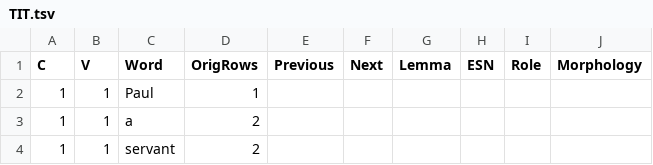
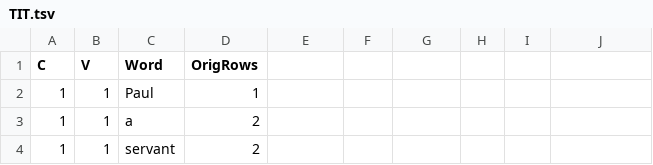
Before and after one commit to Freely-Given-org/ESFM, a TSV file: uWAlignmentTest/ESFMFiles/ULT/TIT.tsv, drawn as a sheet; only a part is shown; the diff names each change by its address in the sheet, - before the commit and + after, or states it on an @@ line.

Commit message:
Add WORDTABLE for aligned translations

```diff
--- a/uWAlignmentTest/ESFMFiles/ULT/TIT.tsv
+++ b/uWAlignmentTest/ESFMFiles/ULT/TIT.tsv
-E1: Previous
+E1: (empty)
-F1: Next
+F1: (empty)
-G1: Lemma
+G1: (empty)
-H1: ESN
+H1: (empty)
-I1: Role
+I1: (empty)
-J1: Morphology
+J1: (empty)
```
Also changed, not shown: 7 other files.
